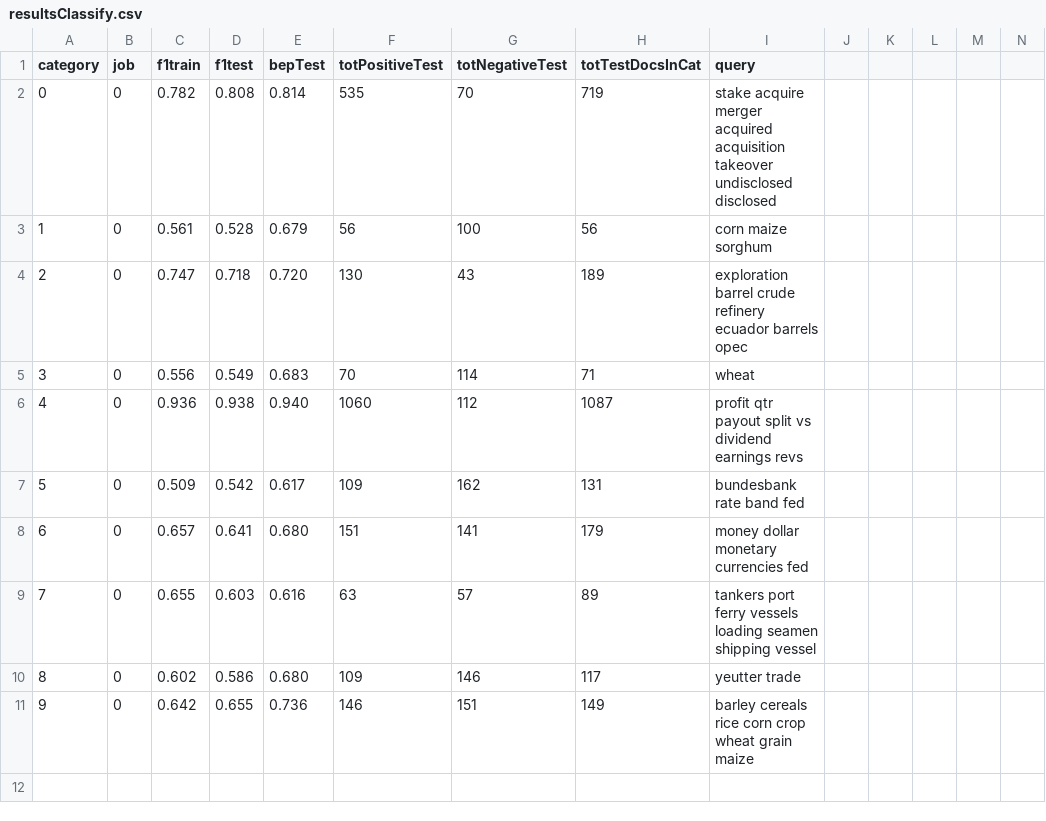
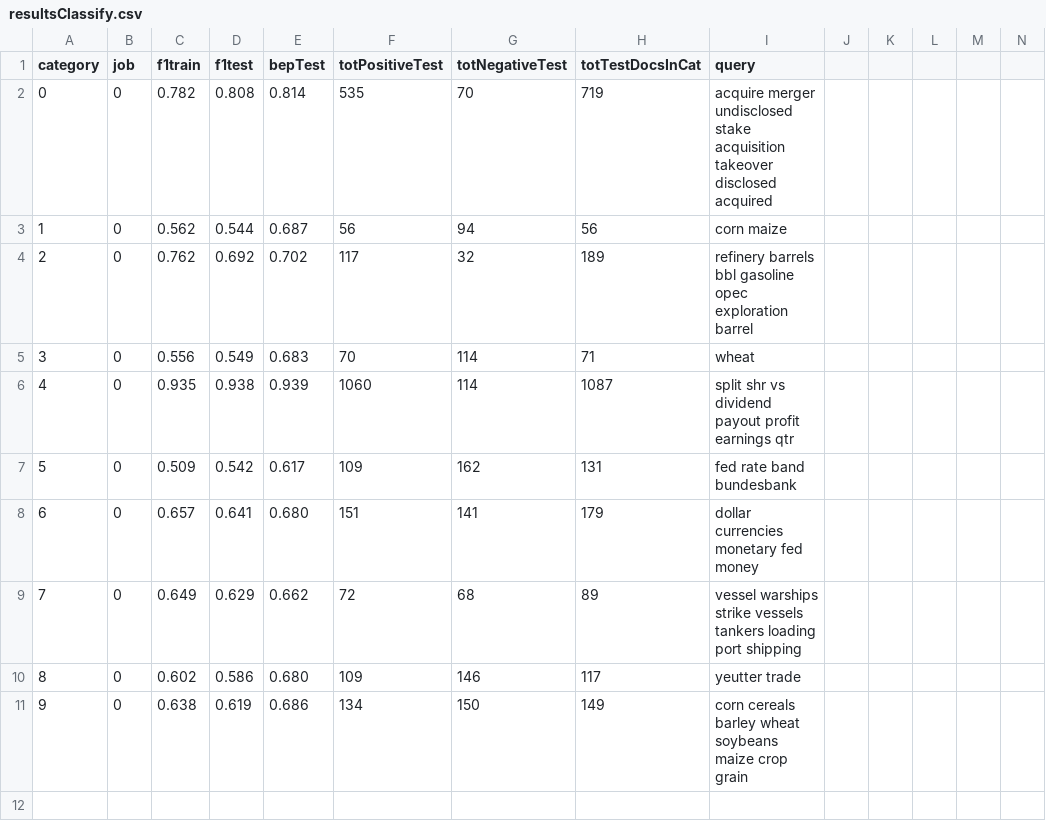
Before and after one commit to txt2vz/GA_Query_Classify_Cluster, a CSV file: GA_Query_Classify_Cluster/results/resultsClassify.csv, drawn as a sheet; only a part is shown; the diff covers the shown part only.

```diff
--- a/GA_Query_Classify_Cluster/results/resultsClassify.csv
+++ b/GA_Query_Classify_Cluster/results/resultsClassify.csv
@@ -1,12 +1,12 @@
 category, job, f1train, f1test, bepTest, totPositiveTest, totNegativeTest, totTestDocsInCat, query
-0, 0, 0.782, 0.808, 0.814, 535, 70, 719, stake acquire merger acquired acquisition takeover undisclosed disclosed
-1, 0, 0.561, 0.528, 0.679, 56, 100, 56, corn maize sorghum
-2, 0, 0.747, 0.718, 0.720, 130, 43, 189, exploration barrel crude refinery ecuador barrels opec
+0, 0, 0.782, 0.808, 0.814, 535, 70, 719, acquire merger undisclosed stake acquisition takeover disclosed acquired
+1, 0, 0.562, 0.544, 0.687, 56, 94, 56, corn maize
+2, 0, 0.762, 0.692, 0.702, 117, 32, 189, refinery barrels bbl gasoline opec exploration barrel
 3, 0, 0.556, 0.549, 0.683, 70, 114, 71, wheat
-4, 0, 0.936, 0.938, 0.940, 1060, 112, 1087, profit qtr payout split vs dividend earnings revs
-5, 0, 0.509, 0.542, 0.617, 109, 162, 131, bundesbank rate band fed
-6, 0, 0.657, 0.641, 0.680, 151, 141, 179, money dollar monetary currencies fed
-7, 0, 0.655, 0.603, 0.616, 63, 57, 89, tankers port ferry vessels loading seamen shipping vessel
+4, 0, 0.935, 0.938, 0.939, 1060, 114, 1087, split shr vs dividend payout profit earnings qtr
+5, 0, 0.509, 0.542, 0.617, 109, 162, 131, fed rate band bundesbank
+6, 0, 0.657, 0.641, 0.680, 151, 141, 179, dollar currencies monetary fed money
+7, 0, 0.649, 0.629, 0.662, 72, 68, 89, vessel warships strike vessels tankers loading port shipping
 8, 0, 0.602, 0.586, 0.680, 109, 146, 117, yeutter trade
-9, 0, 0.642, 0.655, 0.736, 146, 151, 149, barley cereals rice corn crop wheat grain maize
+9, 0, 0.638, 0.619, 0.686, 134, 150, 149, corn cereals barley wheat soybeans maize crop grain
 
```
Also changed, not shown: 57 edited cells elsewhere in this file, 2 other files.
